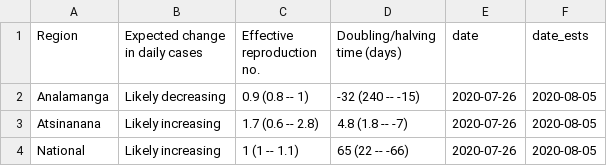
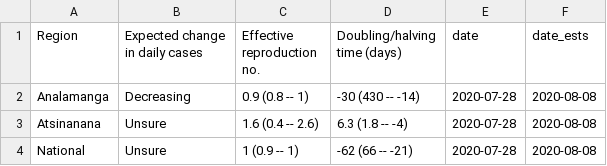
Before and after one commit to labmetcalf/mada-rt, a CSV file: latest/rt_summary.csv, drawn as a sheet.

```diff
--- a/latest/rt_summary.csv
+++ b/latest/rt_summary.csv
@@ -1,4 +1,4 @@
 Region,Expected change in daily cases,Effective reproduction no.,Doubling/halving time (days),date,date_ests
-Analamanga,Likely decreasing,0.9 (0.8 -- 1),-32 (240 -- -15),2020-07-26,2020-08-05
-Atsinanana,Likely increasing,1.7 (0.6 -- 2.8),4.8 (1.8 -- -7),2020-07-26,2020-08-05
-National,Likely increasing,1 (1 -- 1.1),65 (22 -- -66),2020-07-26,2020-08-05
+Analamanga,Decreasing,0.9 (0.8 -- 1),-30 (430 -- -14),2020-07-28,2020-08-08
+Atsinanana,Unsure,1.6 (0.4 -- 2.6),6.3 (1.8 -- -4),2020-07-28,2020-08-08
+National,Unsure,1 (0.9 -- 1),-62 (66 -- -21),2020-07-28,2020-08-08
```
Also changed, not shown: latest/nowcast.csv, latest/rt_ests.csv.
